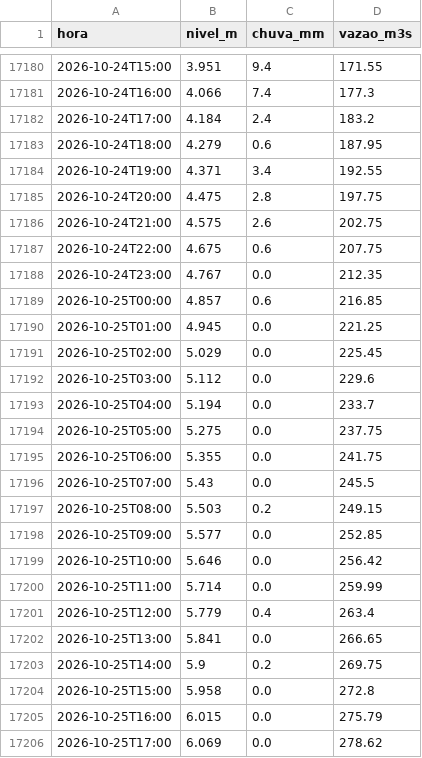
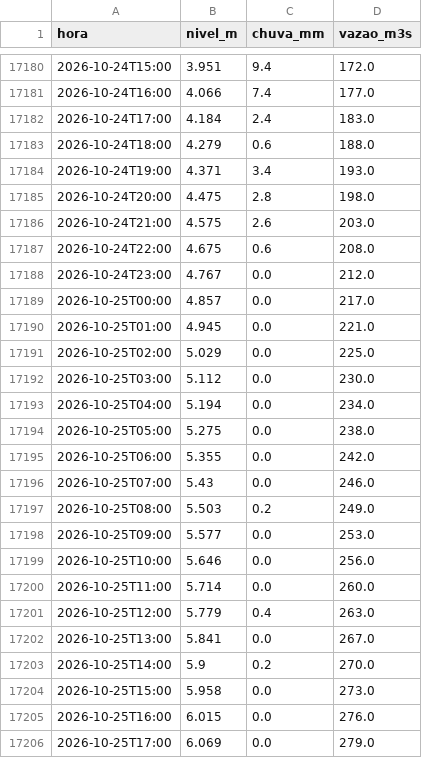
Before and after one commit to mauriciorschmitt/riomafranivel, a CSV file: dados/mafra-rionegro/telemetria.csv, drawn as a sheet; only a part is shown, gaps mark what is left out; the diff covers the shown part only.

```diff
--- a/dados/mafra-rionegro/telemetria.csv
+++ b/dados/mafra-rionegro/telemetria.csv
@@ -17180,27 +17180,27 @@ hora,nivel_m,chuva_mm,vazao_m3s
-2026-10-24T15:00,3.951,9.4,171.55
-2026-10-24T16:00,4.066,7.4,177.3
-2026-10-24T17:00,4.184,2.4,183.2
-2026-10-24T18:00,4.279,0.6,187.95
-2026-10-24T19:00,4.371,3.4,192.55
-2026-10-24T20:00,4.475,2.8,197.75
-2026-10-24T21:00,4.575,2.6,202.75
-2026-10-24T22:00,4.675,0.6,207.75
-2026-10-24T23:00,4.767,0.0,212.35
-2026-10-25T00:00,4.857,0.6,216.85
-2026-10-25T01:00,4.945,0.0,221.25
-2026-10-25T02:00,5.029,0.0,225.45
-2026-10-25T03:00,5.112,0.0,229.6
-2026-10-25T04:00,5.194,0.0,233.7
-2026-10-25T05:00,5.275,0.0,237.75
-2026-10-25T06:00,5.355,0.0,241.75
-2026-10-25T07:00,5.43,0.0,245.5
-2026-10-25T08:00,5.503,0.2,249.15
-2026-10-25T09:00,5.577,0.0,252.85
-2026-10-25T10:00,5.646,0.0,256.42
-2026-10-25T11:00,5.714,0.0,259.99
-2026-10-25T12:00,5.779,0.4,263.4
-2026-10-25T13:00,5.841,0.0,266.65
-2026-10-25T14:00,5.9,0.2,269.75
-2026-10-25T15:00,5.958,0.0,272.8
-2026-10-25T16:00,6.015,0.0,275.79
-2026-10-25T17:00,6.069,0.0,278.62
+2026-10-24T15:00,3.951,9.4,172.0
+2026-10-24T16:00,4.066,7.4,177.0
+2026-10-24T17:00,4.184,2.4,183.0
+2026-10-24T18:00,4.279,0.6,188.0
+2026-10-24T19:00,4.371,3.4,193.0
+2026-10-24T20:00,4.475,2.8,198.0
+2026-10-24T21:00,4.575,2.6,203.0
+2026-10-24T22:00,4.675,0.6,208.0
+2026-10-24T23:00,4.767,0.0,212.0
+2026-10-25T00:00,4.857,0.0,217.0
+2026-10-25T01:00,4.945,0.0,221.0
+2026-10-25T02:00,5.029,0.0,225.0
+2026-10-25T03:00,5.112,0.0,230.0
+2026-10-25T04:00,5.194,0.0,234.0
+2026-10-25T05:00,5.275,0.0,238.0
+2026-10-25T06:00,5.355,0.0,242.0
+2026-10-25T07:00,5.43,0.0,246.0
+2026-10-25T08:00,5.503,0.2,249.0
+2026-10-25T09:00,5.577,0.0,253.0
+2026-10-25T10:00,5.646,0.0,256.0
+2026-10-25T11:00,5.714,0.0,260.0
+2026-10-25T12:00,5.779,0.4,263.0
+2026-10-25T13:00,5.841,0.0,267.0
+2026-10-25T14:00,5.9,0.2,270.0
+2026-10-25T15:00,5.958,0.0,273.0
+2026-10-25T16:00,6.015,0.0,276.0
+2026-10-25T17:00,6.069,0.0,279.0
```
Also changed, not shown: 1 added row and 43 edited cells elsewhere in this file, 3 other files.
